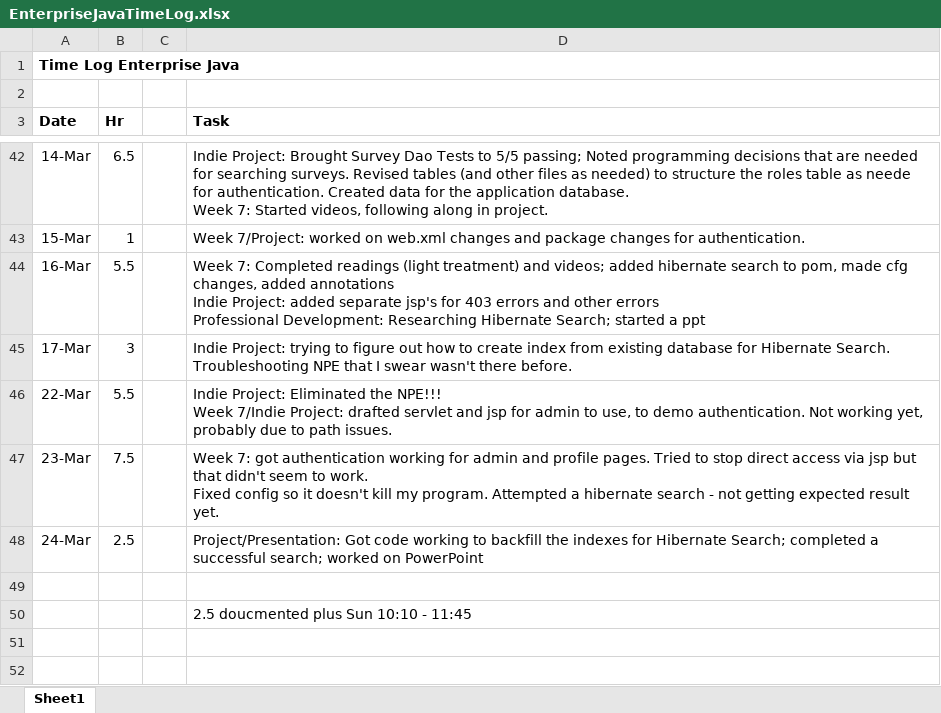
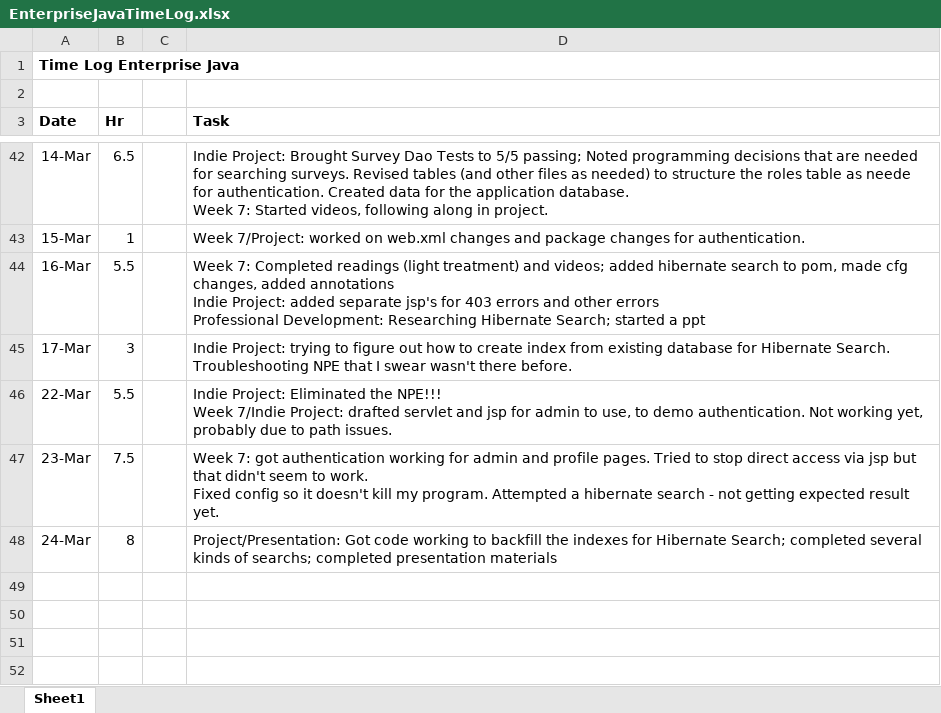
Before and after one commit to haandahl/income-experiences, an Excel workbook: EnterpriseJavaTimeLog.xlsx, sheet Sheet1, drawn as a sheet; only a part is shown, gaps mark what is left out; values as stored, in another font and other column widths than the file's, no borders; the diff names each change by its address in the sheet, - before the commit and + after, or states it on an @@ line.

```diff
--- a/EnterpriseJavaTimeLog.xlsx (sheet Sheet1)
+++ b/EnterpriseJavaTimeLog.xlsx (sheet Sheet1)
-B48 (Hr): 2.5
+B48 (Hr): 8
-D48 (Task): …Search; completed a successful search; worked on PowerPoint
+D48 (Task): …Search; completed several kinds of searchs; completed presentation materials
-D50 (Task): 2.5 doucmented plus Sun 10:10 - 11:45
+D50 (Task): (empty)
```
Also changed, not shown: 1 other file.
